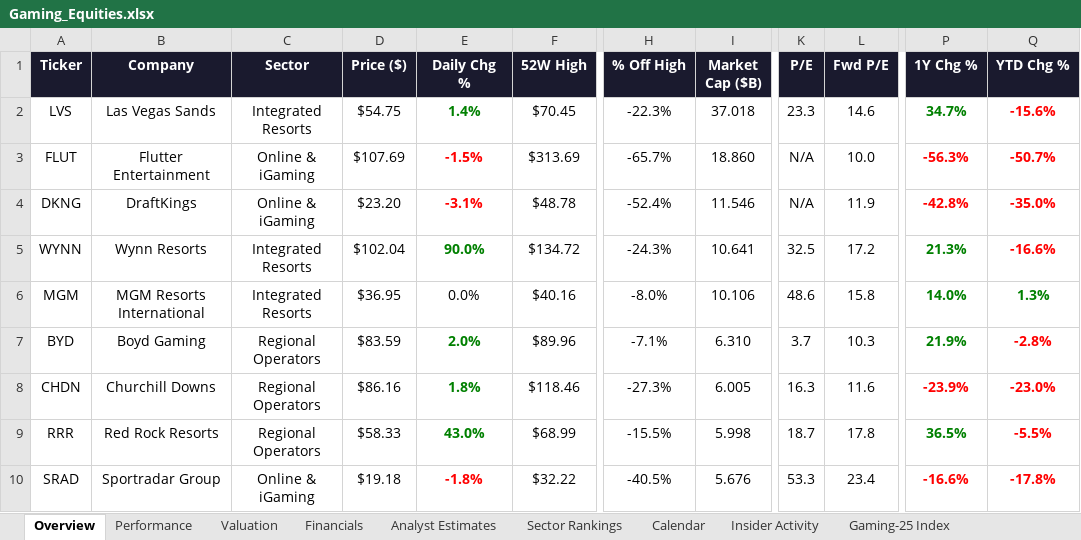
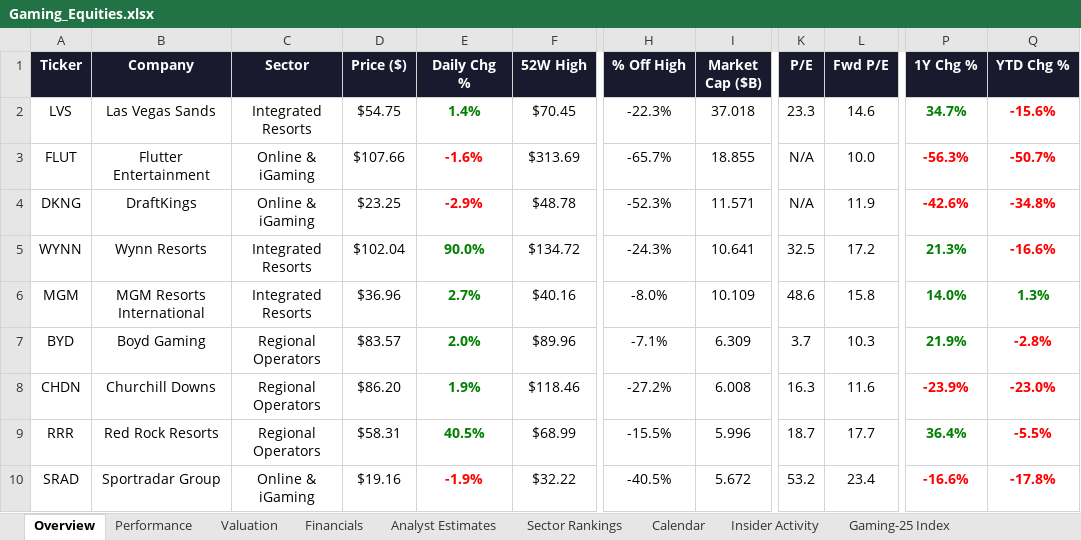
Before and after one commit to rdavidtooley-cpu/casino-gaming-intel, an Excel workbook: Gaming_Equities.xlsx, sheet Overview, drawn as a sheet; only a part is shown, gaps mark what is left out; values as stored, in another font and other column widths than the file's, no borders; the diff covers the shown part only; the diff names each change by its address in the sheet, - before the commit and + after, or states it on an @@ line.

Commit message:
Auto-refresh: casino gaming market data update 2026-03-24 13:03

```diff
--- a/Gaming_Equities.xlsx (sheet Overview)
+++ b/Gaming_Equities.xlsx (sheet Overview)
-D3 (Price ($)): $107.69
+D3 (Price ($)): $107.66
-E3 (Daily Chg %): -1.5%
+E3 (Daily Chg %): -1.6%
-I3 (Market Cap ($B)): 18.860
+I3 (Market Cap ($B)): 18.855
-D4 (Price ($)): $23.20
+D4 (Price ($)): $23.25
-E4 (Daily Chg %): -3.1%
+E4 (Daily Chg %): -2.9%
-H4 (% Off High): -52.4%
+H4 (% Off High): -52.3%
-I4 (Market Cap ($B)): 11.546
+I4 (Market Cap ($B)): 11.571
-P4 (1Y Chg %): -42.8%
+P4 (1Y Chg %): -42.6%
-Q4 (YTD Chg %): -35.0%
+Q4 (YTD Chg %): -34.8%
-D6 (Price ($)): $36.95
+D6 (Price ($)): $36.96
-E6 (Daily Chg %): 0.0%
+E6 (Daily Chg %): 2.7%
@@ E6 bold: off → on, text colour: black → #008000 @@
-I6 (Market Cap ($B)): 10.106
+I6 (Market Cap ($B)): 10.109
-D7 (Price ($)): $83.59
+D7 (Price ($)): $83.57
-I7 (Market Cap ($B)): 6.310
+I7 (Market Cap ($B)): 6.309
-D8 (Price ($)): $86.16
+D8 (Price ($)): $86.20
-E8 (Daily Chg %): 1.8%
+E8 (Daily Chg %): 1.9%
-H8 (% Off High): -27.3%
+H8 (% Off High): -27.2%
-I8 (Market Cap ($B)): 6.005
+I8 (Market Cap ($B)): 6.008
-D9 (Price ($)): $58.33
+D9 (Price ($)): $58.31
-E9 (Daily Chg %): 43.0%
+E9 (Daily Chg %): 40.5%
-I9 (Market Cap ($B)): 5.998
+I9 (Market Cap ($B)): 5.996
-L9 (Fwd P/E): 17.8
+L9 (Fwd P/E): 17.7
-P9 (1Y Chg %): 36.5%
+P9 (1Y Chg %): 36.4%
-D10 (Price ($)): $19.18
+D10 (Price ($)): $19.16
-E10 (Daily Chg %): -1.8%
+E10 (Daily Chg %): -1.9%
-I10 (Market Cap ($B)): 5.676
+I10 (Market Cap ($B)): 5.672
-K10 (P/E): 53.3
+K10 (P/E): 53.2
```
Also changed, not shown: 32 edited cells and cell formats elsewhere in this sheet, sheet Gaming-25 Index, sheet Performance, sheet Valuation, sheet Analyst Estimates, sheet Sector Rankings, 10 other files.
